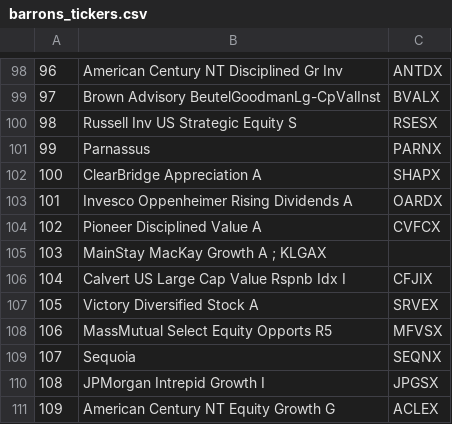
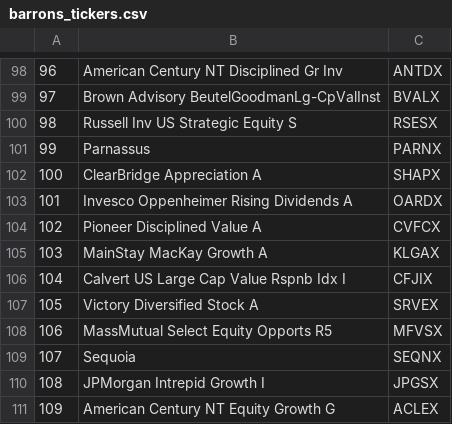
Before and after one commit to jindal-akshay/ESG_Analysis, a CSV file: barrons_tickers.csv, drawn as a sheet; only a part is shown, gaps mark what is left out.

Commit message:
Add files via upload

```diff
--- a/barrons_tickers.csv
+++ b/barrons_tickers.csv
@@ -104,3 +104,3 @@
 102,Pioneer Disciplined Value A , CVFCX
-103,MainStay MacKay Growth A ; KLGAX,
+103,MainStay MacKay Growth A,KLGAX
 104,Calvert US Large Cap Value Rspnb Idx I , CFJIX
```
